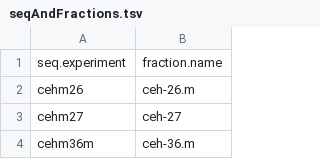
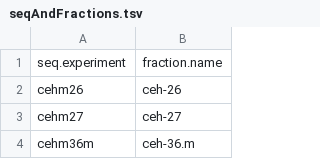
Before and after one commit to joshtburdick/worm, a TSV file: unmix/prediction/seqAndFractions.tsv, drawn as a sheet; only a part is shown.

Commit message:
Fixed problem in, um, second line of file.

```diff
--- a/unmix/prediction/seqAndFractions.tsv
+++ b/unmix/prediction/seqAndFractions.tsv
@@ -1,3 +1,3 @@
 "seq.experiment"	"fraction.name"
-"cehm26"	"ceh-26.m"
+"cehm26"	"ceh-26"
 "cehm27"	"ceh-27"
```
